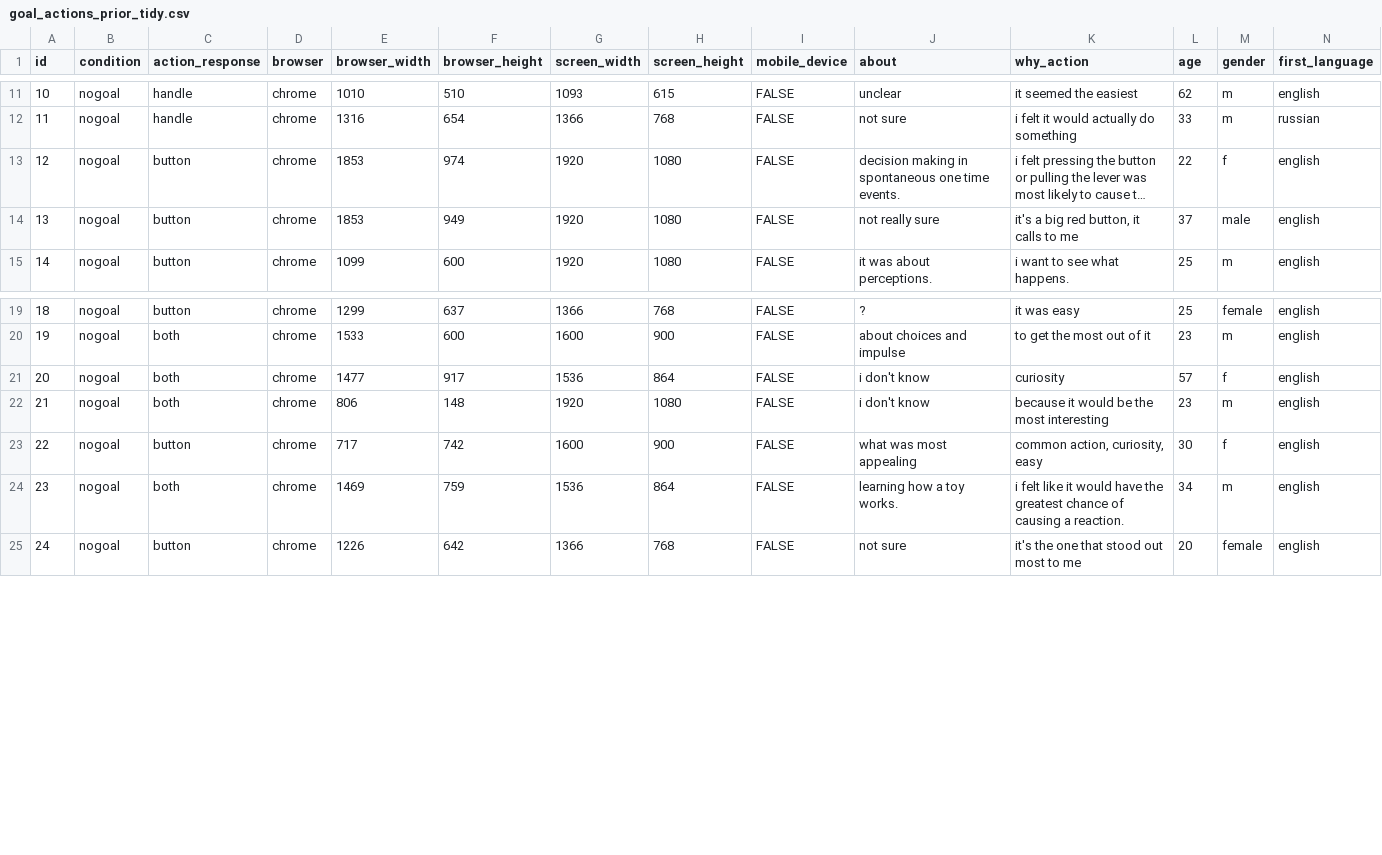
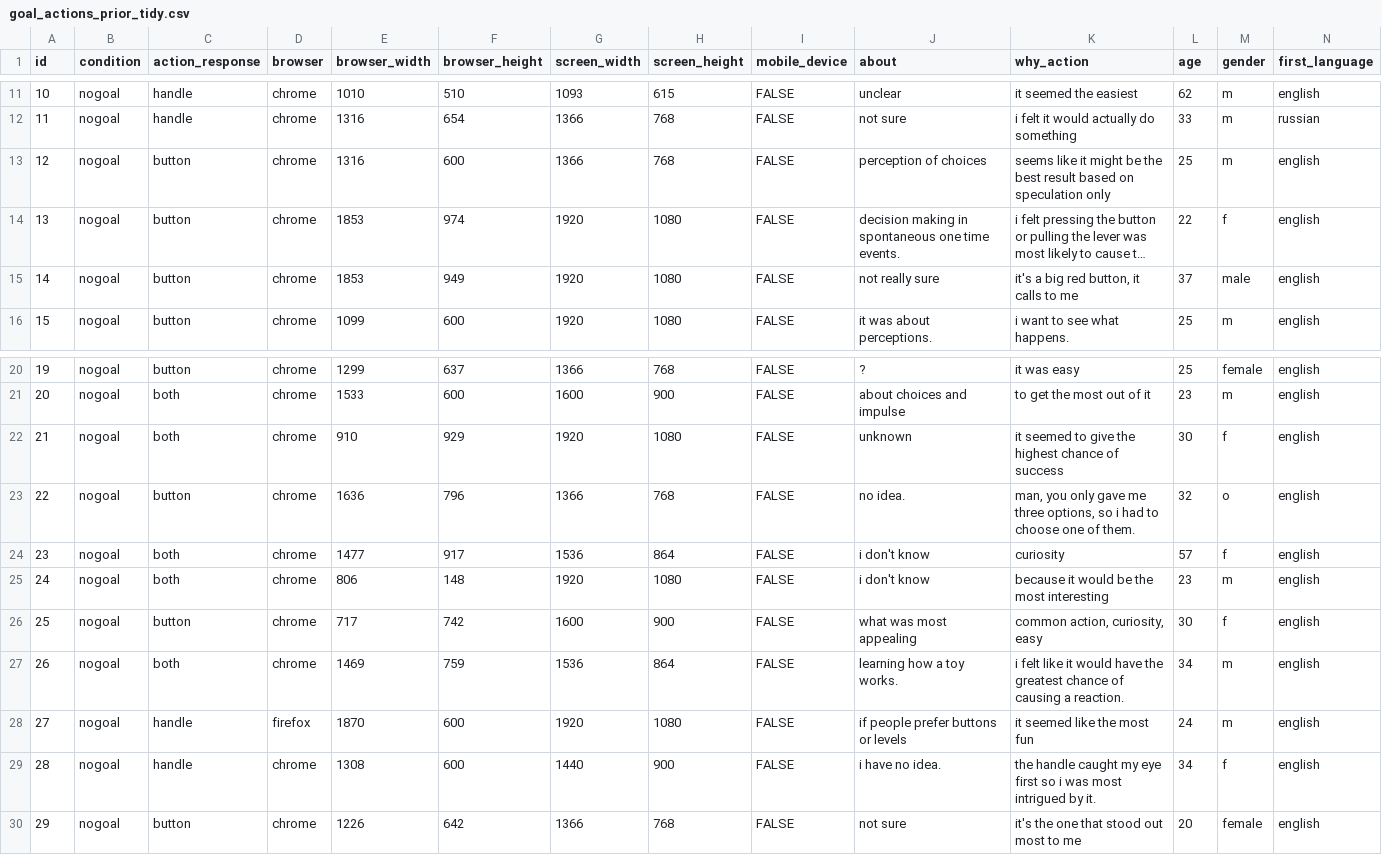
Before and after one commit to kemacdonald/soc-info, a CSV file: data/02_tidy_data/goal_actions_prior_tidy.csv, drawn as a sheet; only a part is shown, gaps mark what is left out; long unchanged cells end in …; addresses are those after the commit; the diff names each change by its address in the sheet, - before the commit and + after, or states it on an @@ line.

Commit message:
added actions prior data

```diff
--- a/data/02_tidy_data/goal_actions_prior_tidy.csv
+++ b/data/02_tidy_data/goal_actions_prior_tidy.csv
+row 13: 12 | nogoal | button | chrome | 1316 | 600 | 1366 | 768 | FALSE | perception of choices | seems like it might be the best result based on speculation only | 25 | m | english
@@ column A (id) renumbered from row 14 down @@
+row 22: 21 | nogoal | both | chrome | 910 | 929 | 1920 | 1080 | FALSE | unknown | it seemed to give the highest chance of success | 30 | f | english
+row 23: 22 | nogoal | button | chrome | 1636 | 796 | 1366 | 768 | FALSE | no idea. | man, you only gave me three options, so i had to choose one of them. | 32 | o | english
+row 28: 27 | nogoal | handle | firefox | 1870 | 600 | 1920 | 1080 | FALSE | if people prefer buttons or levels | it seemed like the most fun | 24 | m | english
+row 29: 28 | nogoal | handle | chrome | 1308 | 600 | 1440 | 900 | FALSE | i have no idea. | the handle caught my eye first so i was most intrigued by it. | 34 | f | english
```
Also changed, not shown: 1 other file.
